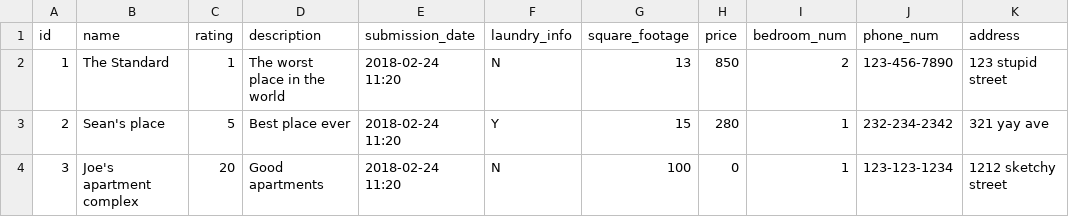
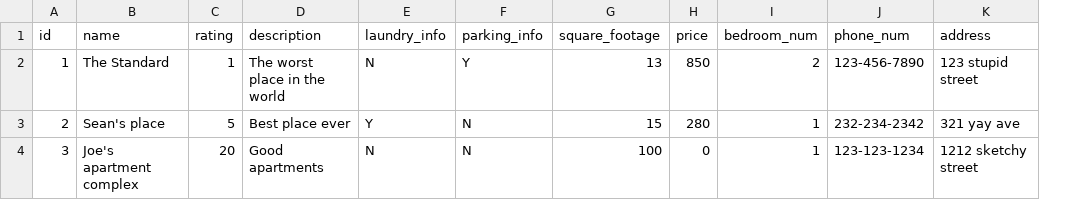
Before and after one commit to jackm1123/offgroundshousing, a CSV file: utils/dummy_listings.csv, drawn as a sheet; only a part is shown; removed rows and columns are numbered as before the commit, all else as after; the diff names each change by its address in the sheet, - before the commit and + after, or states it on an @@ line.

Commit message:
Updated CSV

```diff
--- a/utils/dummy_listings.csv
+++ b/utils/dummy_listings.csv
-column E (submission_date), rows 2-4: all 2018-02-24 11:20
+column F (parking_info), rows 2-4: Y | N | N
```
